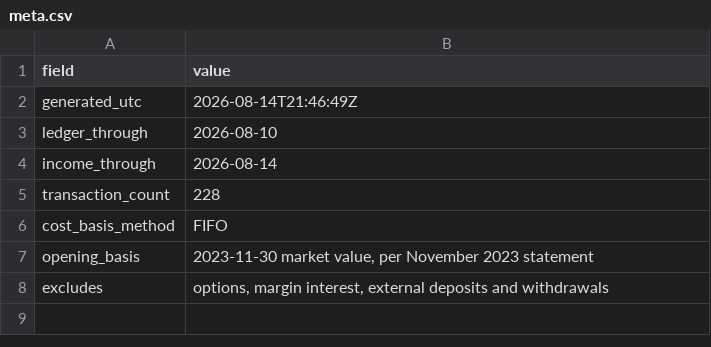
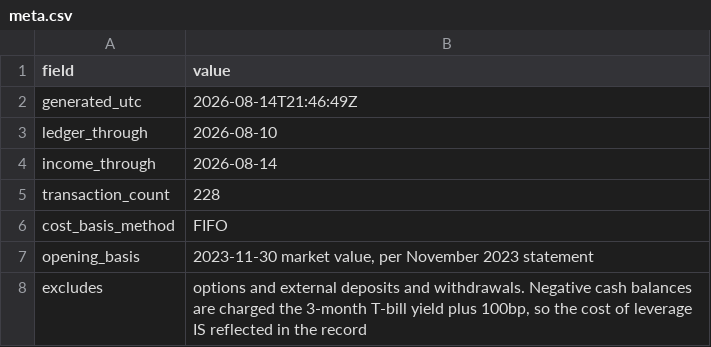
Before and after one commit to JamesKostohryz/trs-portfolio-feed, a CSV file: data/meta.csv, drawn as a sheet.

Commit message:
meta: excludes string no longer claims margin interest is excluded (T-bill rule prices negative cash)

```diff
--- a/data/meta.csv
+++ b/data/meta.csv
@@ -7,2 +7,2 @@ cost_basis_method,FIFO
 opening_basis,"2023-11-30 market value, per November 2023 statement"
-excludes,"options, margin interest, external deposits and withdrawals"
+excludes,"options and external deposits and withdrawals. Negative cash balances are charged the 3-month T-bill yield plus 100bp, so the cost of leverage IS reflected in the record"
```
